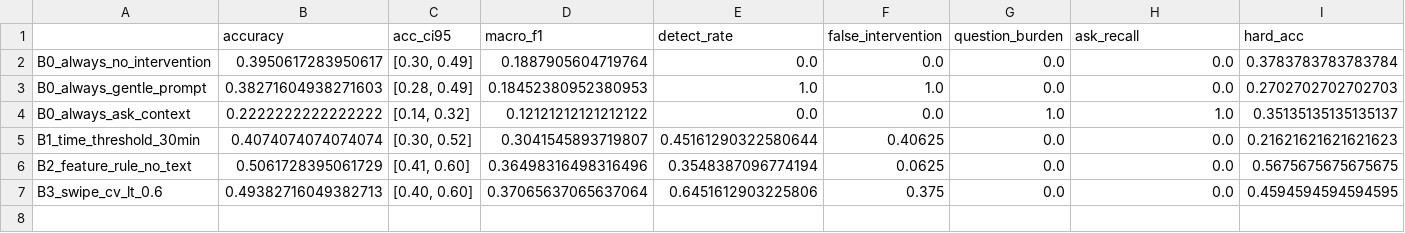
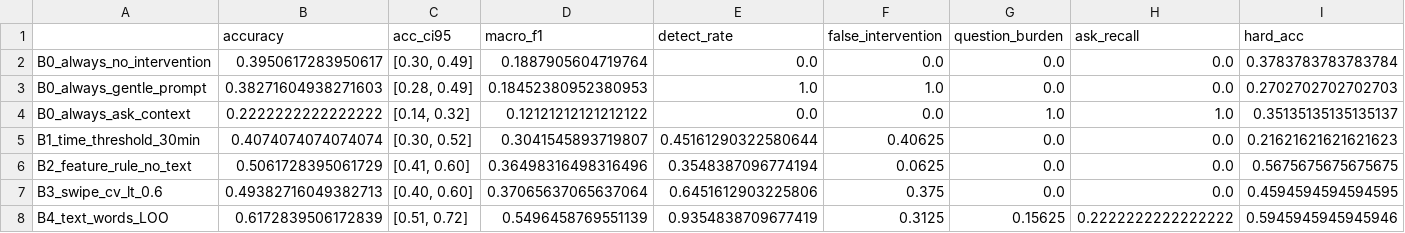
Before and after one commit to Blue-dogy/Advance_Topics_Generative-AI-ScrollGuard, a CSV file: results_summary.csv, drawn as a sheet; only a part is shown; rows hold the shown columns only; the diff names each change by its address in the sheet, - before the commit and + after, or states it on an @@ line.

```diff
--- a/results_summary.csv
+++ b/results_summary.csv
+row 8: B4_text_words_LOO | 0.6172839506172839 | [0.51, 0.72] | 0.5496458769551139 | 0.9354838709677419 | 0.3125 | 0.15625 | 0.2222222222222222 | 0.5945945945945946
```
Also changed, not shown: 11 other files.
